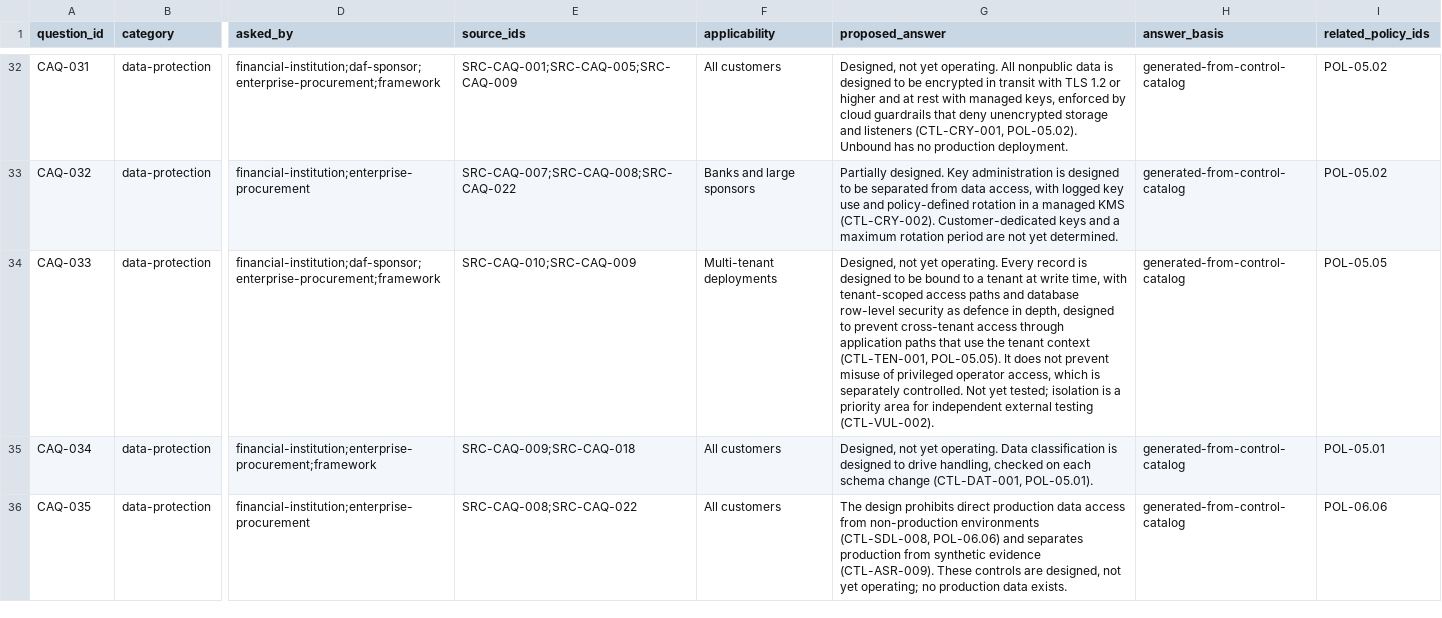
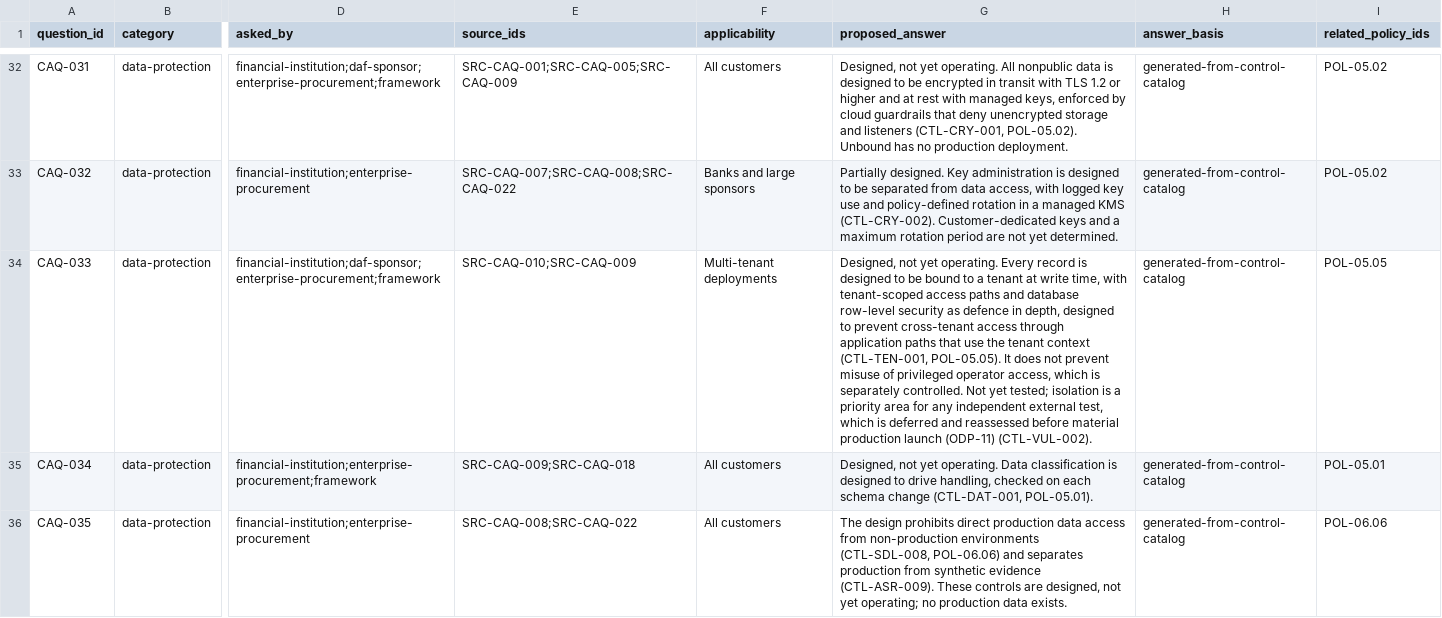
Before and after one commit to kemiller2002/echelon-assurance, a CSV file: customer-assurance/question-bank.csv, drawn as a sheet; only a part is shown, gaps mark what is left out; the diff names each change by its address in the sheet, - before the commit and + after, or states it on an @@ line.

```diff
--- a/customer-assurance/question-bank.csv
+++ b/customer-assurance/question-bank.csv
-G34 (proposed_answer): …area for independent external testing (CTL-VUL-002).
+G34 (proposed_answer): …area for any independent external test, which is deferred and reassessed before material production launch (ODP-11) (CTL-VUL-002).
```
Also changed, not shown: registers/fragments/AIG-validation-procedures.csv, registers/risk-register.csv, 12 other files.
